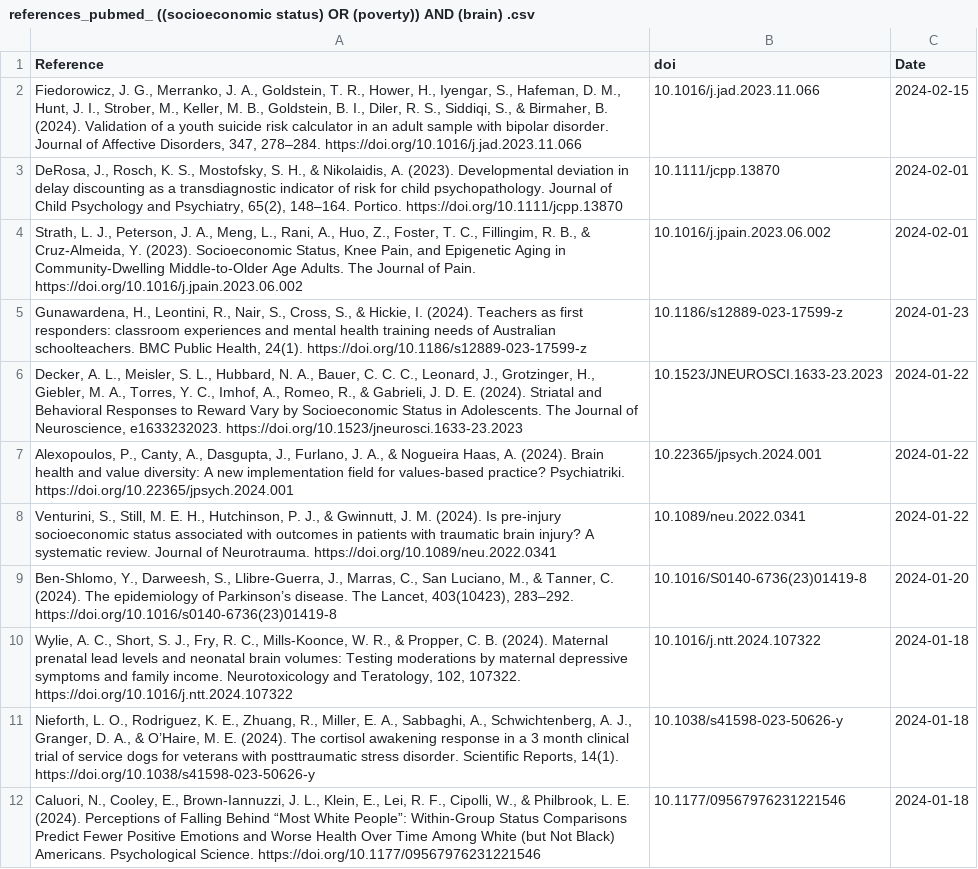
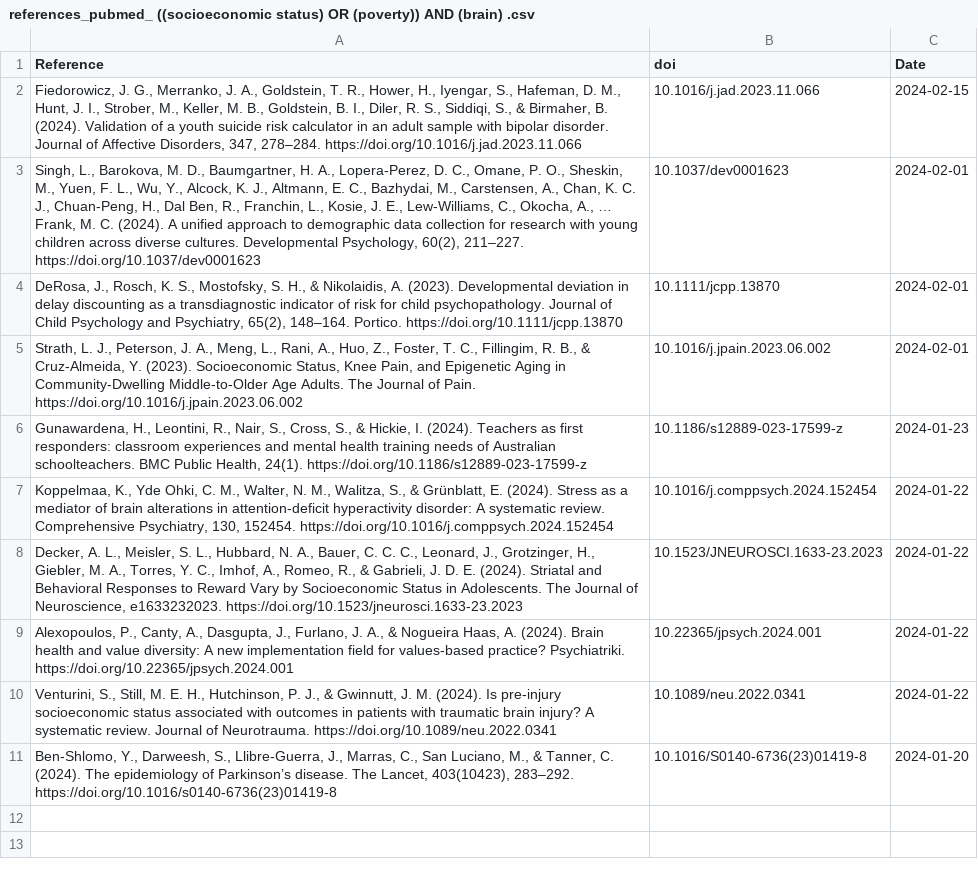
Before and after one commit to FedeGiovannetti/SESNeuroscienceRefs, a CSV file: SESneuroscienceRefs/Data/references_pubmed_ ((socioeconomic status) OR (poverty)) AND (brain) .csv, drawn as a sheet; removed rows and columns are numbered as before the commit, all else as after; the diff names each change by its address in the sheet, - before the commit and + after, or states it on an @@ line.

```diff
--- a/SESneuroscienceRefs/Data/references_pubmed_ ((socioeconomic status) OR (poverty)) AND (brain) .csv
+++ b/SESneuroscienceRefs/Data/references_pubmed_ ((socioeconomic status) OR (poverty)) AND (brain) .csv
+row 3: Singh, L., Barokova, M. D., Baumgartner, H. A., Lopera-Perez, D. C., Omane, P. O., Sheskin, M., Yuen, F. L., Wu, Y., Alcock, K. J., Altmann, E. C., Bazhydai, M., Carstensen, A., Chan, K. C. J., Chuan-Peng, H., Dal Ben, R., Franchin, L., Kosie, J. E., Lew-Williams, C., Okocha, A., … Frank, M. C. (2024). A unified approach to demographic data collection for research with young children across diverse cultures. Developmental Psychology, 60(2), 211–227. https://doi.org/10.1037/dev0001623 | 10.1037/dev0001623 | 2024-02-01
+row 7: Koppelmaa, K., Yde Ohki, C. M., Walter, N. M., Walitza, S., & Grünblatt, E. (2024). Stress as a mediator of brain alterations in attention-deficit hyperactivity disorder: A systematic review. Comprehensive Psychiatry, 130, 152454. https://doi.org/10.1016/j.comppsych.2024.152454 | 10.1016/j.comppsych.2024.152454 | 2024-01-22
-row 10: Wylie, A. C., Short, S. J., Fry, R. C., Mills-Koonce, W. R., & Propper, C. B. (2024). Maternal prenatal lead levels and neonatal brain volumes: Testing moderations by maternal depressive symptoms and family income. Neurotoxicology and Teratology, 102, 107322. https://doi.org/10.1016/j.ntt.2024.107322 | 10.1016/j.ntt.2024.107322 | 2024-01-18
-row 11: Nieforth, L. O., Rodriguez, K. E., Zhuang, R., Miller, E. A., Sabbaghi, A., Schwichtenberg, A. J., Granger, D. A., & O’Haire, M. E. (2024). The cortisol awakening response in a 3 month clinical trial of service dogs for veterans with posttraumatic stress disorder. Scientific Reports, 14(1). https://doi.org/10.1038/s41598-023-50626-y | 10.1038/s41598-023-50626-y | 2024-01-18
-row 12: Caluori, N., Cooley, E., Brown-Iannuzzi, J. L., Klein, E., Lei, R. F., Cipolli, W., & Philbrook, L. E. (2024). Perceptions of Falling Behind “Most White People”: Within-Group Status Comparisons Predict Fewer Positive Emotions and Worse Health Over Time Among White (but Not Black) Americans. Psychological Science. https://doi.org/10.1177/09567976231221546 | 10.1177/09567976231221546 | 2024-01-18
```
Also changed, not shown: SESneuroscienceRefs/Data/references_pubmed_ ((socioeconomic status) OR (poverty)) AND (neuroscience) .csv.
